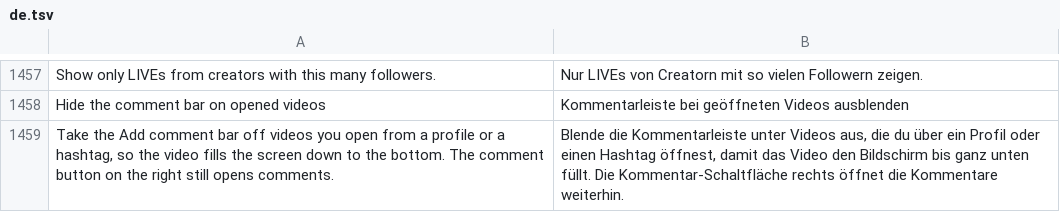
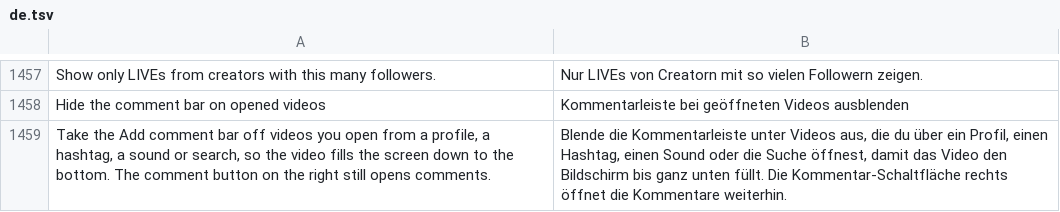
Before and after one commit to BlackGold8282/HushFeed, a TSV file: extensions/tiktok/src/main/l10n/de.tsv, drawn as a sheet; only a part is shown, gaps mark what is left out.

```diff
--- a/extensions/tiktok/src/main/l10n/de.tsv
+++ b/extensions/tiktok/src/main/l10n/de.tsv
@@ -1458,2 +1458,2 @@ Show only LIVEs from creators with this many followers.	Nur LIVEs von Creatorn m
 Hide the comment bar on opened videos	Kommentarleiste bei geöffneten Videos ausblenden
-Take the Add comment bar off videos you open from a profile or a hashtag, so the video fills the screen down to the bottom. The comment button on the right still opens comments.	Blende die Kommentarleiste unter Videos aus, die du über ein Profil oder einen Hashtag öffnest, damit das Video den Bildschirm bis ganz unten füllt. Die Kommentar-Schaltfläche rechts öffnet die Kommentare weiterhin.
+Take the Add comment bar off videos you open from a profile, a hashtag, a sound or search, so the video fills the screen down to the bottom. The comment button on the right still opens comments.	Blende die Kommentarleiste unter Videos aus, die du über ein Profil, einen Hashtag, einen Sound oder die Suche öffnest, damit das Video den Bildschirm bis ganz unten füllt. Die Kommentar-Schaltfläche rechts öffnet die Kommentare weiterhin.
```
Also changed, not shown: extensions/tiktok/src/main/l10n/es.tsv, extensions/tiktok/src/main/l10n/in.csv, 10 other files.
